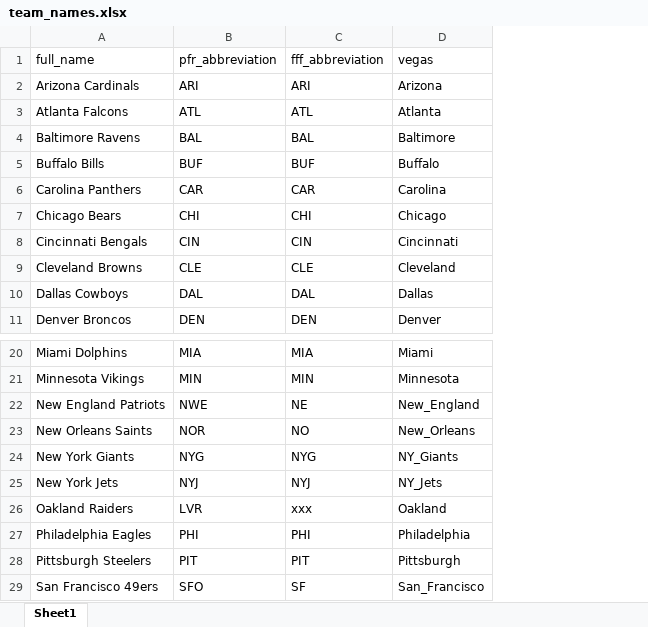
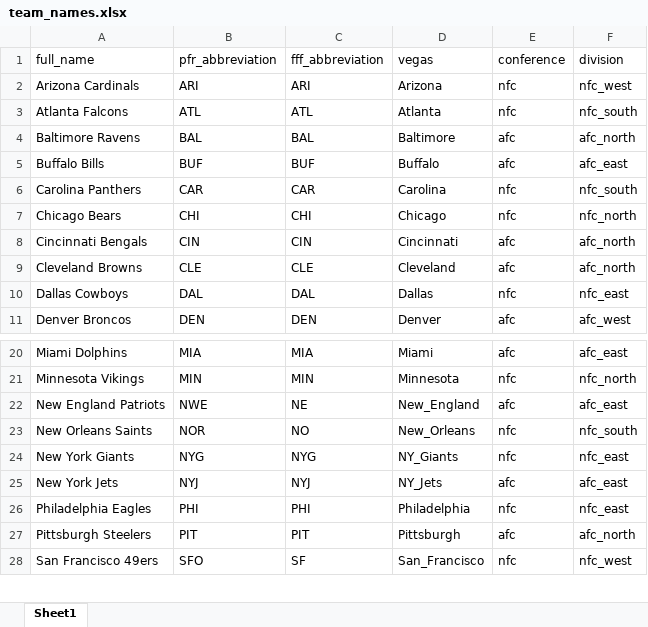
Before and after one commit to MattWittbrodt/ff_app, an Excel workbook: data/team_names.xlsx, sheet Sheet1, drawn as a sheet; only a part is shown, gaps mark what is left out; values as stored, in another font and other column widths than the file's, no borders; removed rows and columns are numbered as before the commit, all else as after; the diff names each change by its address in the sheet, - before the commit and + after, or states it on an @@ line.

Commit message:
Update team_names.xlsx

```diff
--- a/data/team_names.xlsx (sheet Sheet1)
+++ b/data/team_names.xlsx (sheet Sheet1)
+column E (conference), rows 2-11: nfc | nfc | afc | afc | nfc | nfc | afc | afc | nfc | afc; rows 20-28: afc | nfc | afc | nfc | nfc | afc | nfc | afc | nfc
+column F (division), rows 2-11: nfc_west | nfc_south | afc_north | afc_east | nfc_south | nfc_north | afc_north | afc_north | nfc_east | afc_west; rows 20-28: afc_east | nfc_north | afc_east | nfc_south | nfc_east | afc_east | nfc_east | afc_north | nfc_west
-row 26: Oakland Raiders | LVR | xxx | Oakland
```
